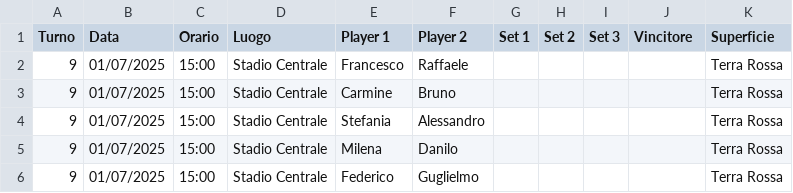
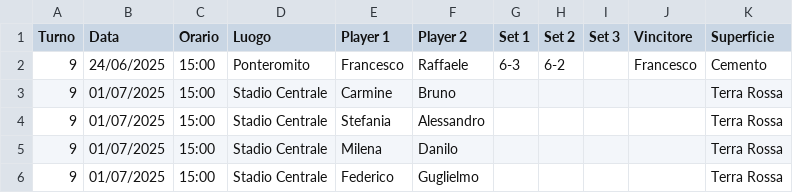
Before and after one commit to raffaeleDonadio93/tennis-comm, a CSV file: operations/output/rounds/round_1/turno_9.csv, drawn as a sheet.

Commit message:
added a match

```diff
--- a/operations/output/rounds/round_1/turno_9.csv
+++ b/operations/output/rounds/round_1/turno_9.csv
@@ -1,3 +1,3 @@
 Turno,Data,Orario,Luogo,Player 1,Player 2,Set 1,Set 2,Set 3,Vincitore,Superficie
-9,01/07/2025,15:00,Stadio Centrale,Francesco,Raffaele,,,,,Terra Rossa
+9,24/06/2025,15:00,Ponteromito,Francesco,Raffaele,6-3,6-2,,Francesco,Cemento
 9,01/07/2025,15:00,Stadio Centrale,Carmine,Bruno,,,,,Terra Rossa
```
